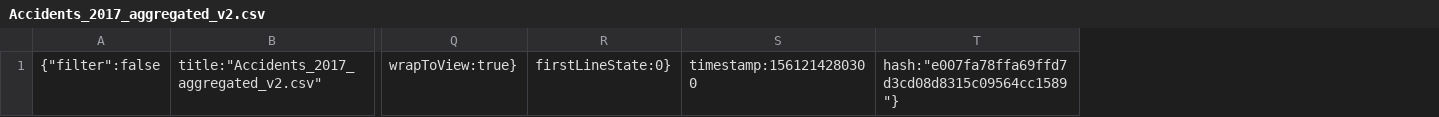
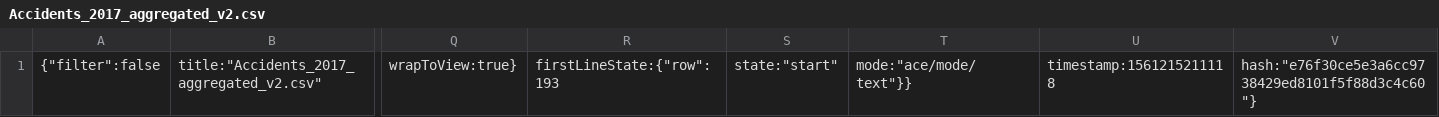
Before and after one commit to JBroks/GB-Accidents-Dashboard, a CSV file: .c9/metadata/environment/data/Accidents_2017_aggregated_v2.csv, drawn as a sheet; only a part is shown, gaps mark what is left out; removed rows and columns are numbered as before the commit, all else as after; the diff names each change by its address in the sheet, - before the commit and + after, or states it on an @@ line.

```diff
--- a/.c9/metadata/environment/data/Accidents_2017_aggregated_v2.csv
+++ b/.c9/metadata/environment/data/Accidents_2017_aggregated_v2.csv
-column R, row 1: firstLineState:0}
-column S, row 1: timestamp:1561214280300
-column T, row 1: hash:"e007fa78ffa69ffd7d3cd08d8315c09564cc1589"}
+column R, row 1: firstLineState:{"row":193
+column S, row 1: state:"start"
+column T, row 1: mode:"ace/mode/text"}}
+column U, row 1: timestamp:1561215211118
+column V, row 1: hash:"e76f30ce5e3a6cc9738429ed8101f5f88d3c4c60"}
```
Also changed, not shown: 6 other files.
